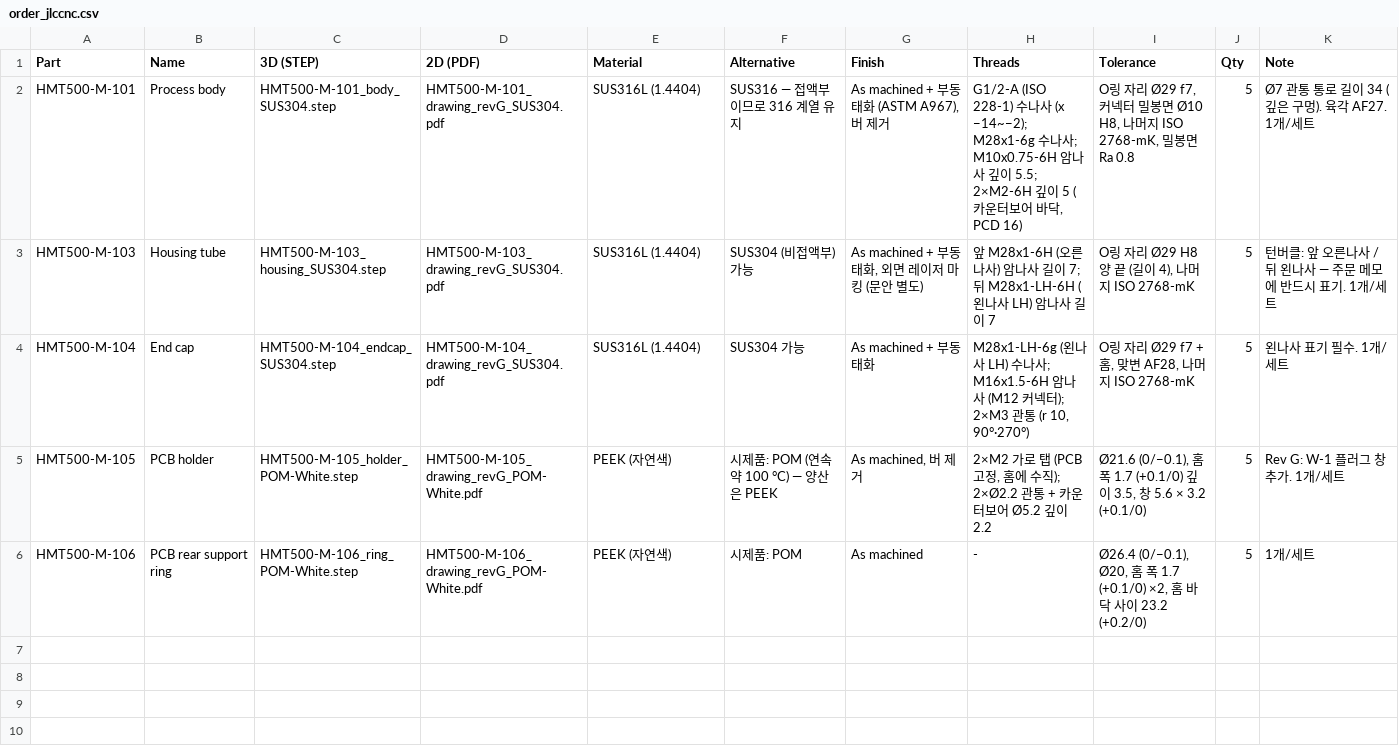
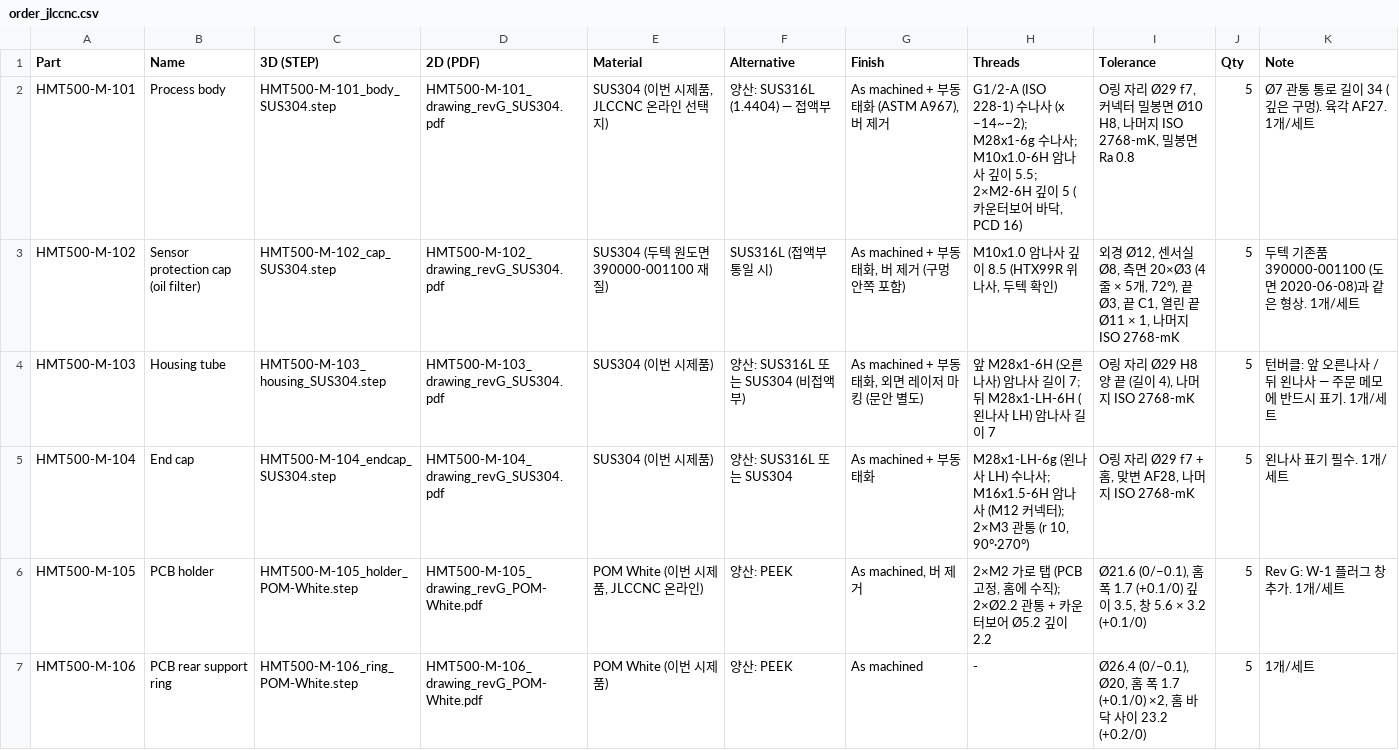
Before and after one commit to okchois/Oilinwater, a CSV file: manufacturing/jlc/jlccnc/order_jlccnc.csv, drawn as a sheet.

```diff
--- a/manufacturing/jlc/jlccnc/order_jlccnc.csv
+++ b/manufacturing/jlc/jlccnc/order_jlccnc.csv
@@ -1,6 +1,7 @@
 Part,Name,3D (STEP),2D (PDF),Material,Alternative,Finish,Threads,Tolerance,Qty,Note
-HMT500-M-101,Process body,HMT500-M-101_body_SUS304.step,HMT500-M-101_drawing_revG_SUS304.pdf,SUS316L (1.4404),SUS316 — 접액부이므로 316 계열 유지,"As machined + 부동태화 (ASTM A967), 버 제거","G1/2-A (ISO 228-1) 수나사 (x −14~−2); M28x1-6g 수나사; M10x0.75-6H 암나사 깊이 5.5; 2×M2-6H 깊이 5 (카운터보어 바닥, PCD 16)","O링 자리 Ø29 f7, 커넥터 밀봉면 Ø10 H8, 나머지 ISO 2768-mK, 밀봉면 Ra 0.8",5,Ø7 관통 통로 길이 34 (깊은 구멍). 육각 AF27. 1개/세트
-HMT500-M-103,Housing tube,HMT500-M-103_housing_SUS304.step,HMT500-M-103_drawing_revG_SUS304.pdf,SUS316L (1.4404),SUS304 (비접액부) 가능,"As machined + 부동태화, 외면 레이저 마킹 (문안 별도)",앞 M28x1-6H (오른나사) 암나사 길이 7; 뒤 M28x1-LH-6H (왼나사 LH) 암나사 길이 7,"O링 자리 Ø29 H8 양 끝 (길이 4), 나머지 ISO 2768-mK",5,턴버클: 앞 오른나사 / 뒤 왼나사 — 주문 메모에 반드시 표기. 1개/세트
-HMT500-M-104,End cap,HMT500-M-104_endcap_SUS304.step,HMT500-M-104_drawing_revG_SUS304.pdf,SUS316L (1.4404),SUS304 가능,As machined + 부동태화,"M28x1-LH-6g (왼나사 LH) 수나사; M16x1.5-6H 암나사 (M12 커넥터); 2×M3 관통 (r 10, 90°·270°)","O링 자리 Ø29 f7 + 홈, 맞변 AF28, 나머지 ISO 2768-mK",5,왼나사 표기 필수. 1개/세트
-HMT500-M-105,PCB holder,HMT500-M-105_holder_POM-White.step,HMT500-M-105_drawing_revG_POM-White.pdf,PEEK (자연색),시제품: POM (연속 약 100 °C) — 양산은 PEEK,"As machined, 버 제거","2×M2 가로 탭 (PCB 고정, 홈에 수직); 2×Ø2.2 관통 + 카운터보어 Ø5.2 깊이 2.2","Ø21.6 (0/−0.1), 홈 폭 1.7 (+0.1/0) 깊이 3.5, 창 5.6 × 3.2 (+0.1/0)",5,Rev G: W-1 플러그 창 추가. 1개/세트
-HMT500-M-106,PCB rear support ring,HMT500-M-106_ring_POM-White.step,HMT500-M-106_drawing_revG_POM-White.pdf,PEEK (자연색),시제품: POM,As machined,-,"Ø26.4 (0/−0.1), Ø20, 홈 폭 1.7 (+0.1/0) ×2, 홈 바닥 사이 23.2 (+0.2/0)",5,1개/세트
+HMT500-M-101,Process body,HMT500-M-101_body_SUS304.step,HMT500-M-101_drawing_revG_SUS304.pdf,"SUS304 (이번 시제품, JLCCNC 온라인 선택지)",양산: SUS316L (1.4404) — 접액부,"As machined + 부동태화 (ASTM A967), 버 제거","G1/2-A (ISO 228-1) 수나사 (x −14~−2); M28x1-6g 수나사; M10x1.0-6H 암나사 깊이 5.5; 2×M2-6H 깊이 5 (카운터보어 바닥, PCD 16)","O링 자리 Ø29 f7, 커넥터 밀봉면 Ø10 H8, 나머지 ISO 2768-mK, 밀봉면 Ra 0.8",5,Ø7 관통 통로 길이 34 (깊은 구멍). 육각 AF27. 1개/세트
+HMT500-M-102,Sensor protection cap (oil filter),HMT500-M-102_cap_SUS304.step,HMT500-M-102_drawing_revG_SUS304.pdf,SUS304 (두텍 원도면 390000-001100 재질),SUS316L (접액부 통일 시),"As machined + 부동태화, 버 제거 (구멍 안쪽 포함)","M10x1.0 암나사 깊이 8.5 (HTX99R 위 나사, 두텍 확인)","외경 Ø12, 센서실 Ø8, 측면 20×Ø3 (4줄 × 5개, 72°), 끝 Ø3, 끝 C1, 열린 끝 Ø11 × 1, 나머지 ISO 2768-mK",5,두텍 기존품 390000-001100 (도면 2020-06-08)과 같은 형상. 1개/세트
+HMT500-M-103,Housing tube,HMT500-M-103_housing_SUS304.step,HMT500-M-103_drawing_revG_SUS304.pdf,SUS304 (이번 시제품),양산: SUS316L 또는 SUS304 (비접액부),"As machined + 부동태화, 외면 레이저 마킹 (문안 별도)",앞 M28x1-6H (오른나사) 암나사 길이 7; 뒤 M28x1-LH-6H (왼나사 LH) 암나사 길이 7,"O링 자리 Ø29 H8 양 끝 (길이 4), 나머지 ISO 2768-mK",5,턴버클: 앞 오른나사 / 뒤 왼나사 — 주문 메모에 반드시 표기. 1개/세트
+HMT500-M-104,End cap,HMT500-M-104_endcap_SUS304.step,HMT500-M-104_drawing_revG_SUS304.pdf,SUS304 (이번 시제품),양산: SUS316L 또는 SUS304,As machined + 부동태화,"M28x1-LH-6g (왼나사 LH) 수나사; M16x1.5-6H 암나사 (M12 커넥터); 2×M3 관통 (r 10, 90°·270°)","O링 자리 Ø29 f7 + 홈, 맞변 AF28, 나머지 ISO 2768-mK",5,왼나사 표기 필수. 1개/세트
+HMT500-M-105,PCB holder,HMT500-M-105_holder_POM-White.step,HMT500-M-105_drawing_revG_POM-White.pdf,"POM White (이번 시제품, JLCCNC 온라인)",양산: PEEK,"As machined, 버 제거","2×M2 가로 탭 (PCB 고정, 홈에 수직); 2×Ø2.2 관통 + 카운터보어 Ø5.2 깊이 2.2","Ø21.6 (0/−0.1), 홈 폭 1.7 (+0.1/0) 깊이 3.5, 창 5.6 × 3.2 (+0.1/0)",5,Rev G: W-1 플러그 창 추가. 1개/세트
+HMT500-M-106,PCB rear support ring,HMT500-M-106_ring_POM-White.step,HMT500-M-106_drawing_revG_POM-White.pdf,POM White (이번 시제품),양산: PEEK,As machined,-,"Ø26.4 (0/−0.1), Ø20, 홈 폭 1.7 (+0.1/0) ×2, 홈 바닥 사이 23.2 (+0.2/0)",5,1개/세트
```
Also changed, not shown: manufacturing/jlc/jlccnc/order_jlccnc_EN.csv, 37 other files.
